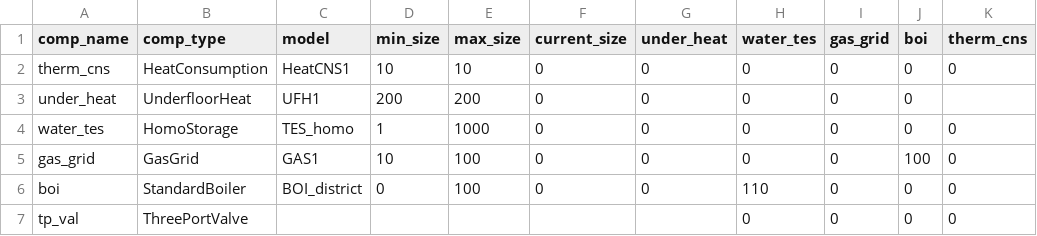
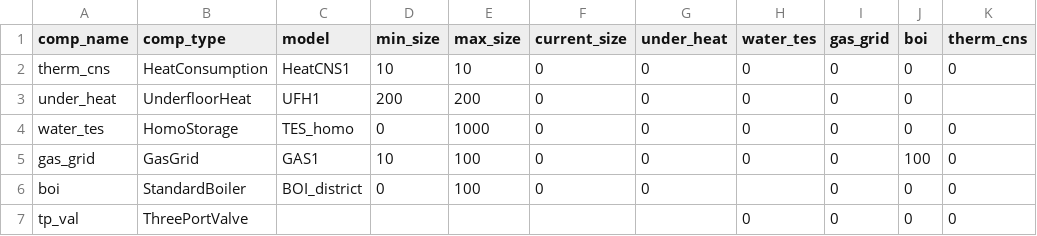
Before and after one commit to RWTH-EBC/BESDOT, a CSV file: data/topology/threeportvalve.csv, drawn as a sheet; only a part is shown; the diff names each change by its address in the sheet, - before the commit and + after, or states it on an @@ line.

```diff
--- a/data/topology/threeportvalve.csv
+++ b/data/topology/threeportvalve.csv
-D4 (min_size): 1
+D4 (min_size): 0
-H6 (water_tes): 110
+H6 (water_tes): (empty)
```
Also changed, not shown: data/component_database/HomoStorage/TES_homo.csv, 3 other files.
